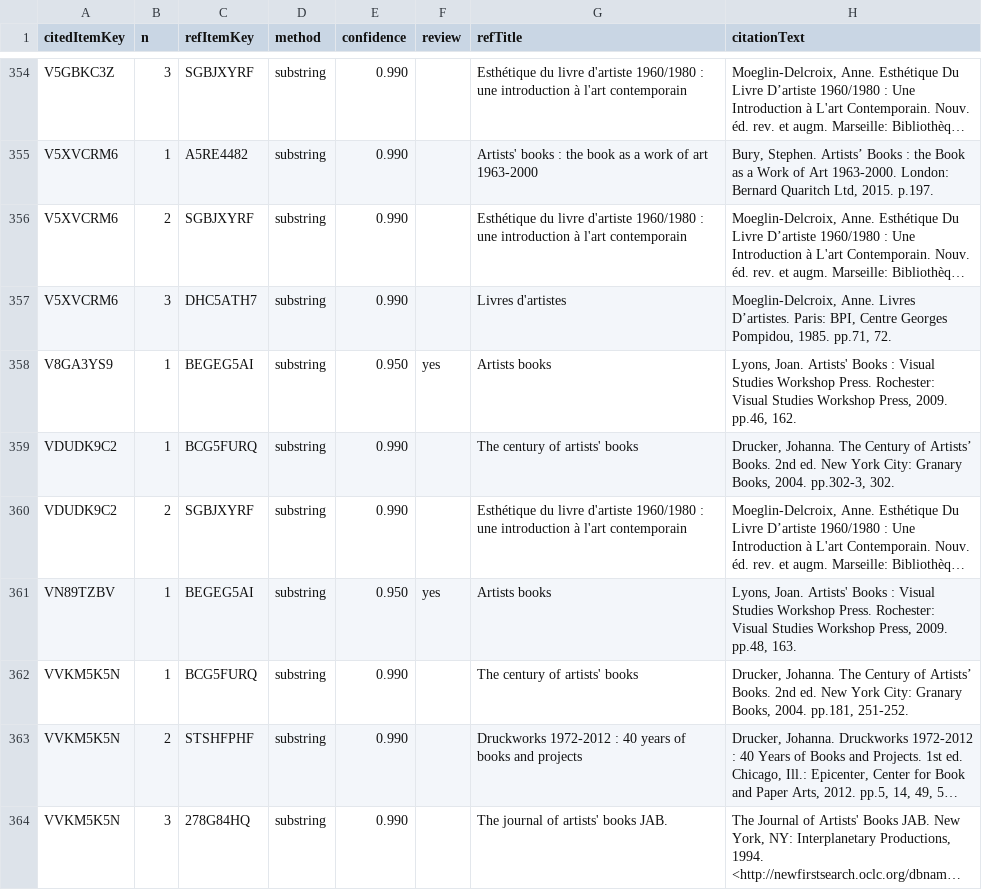
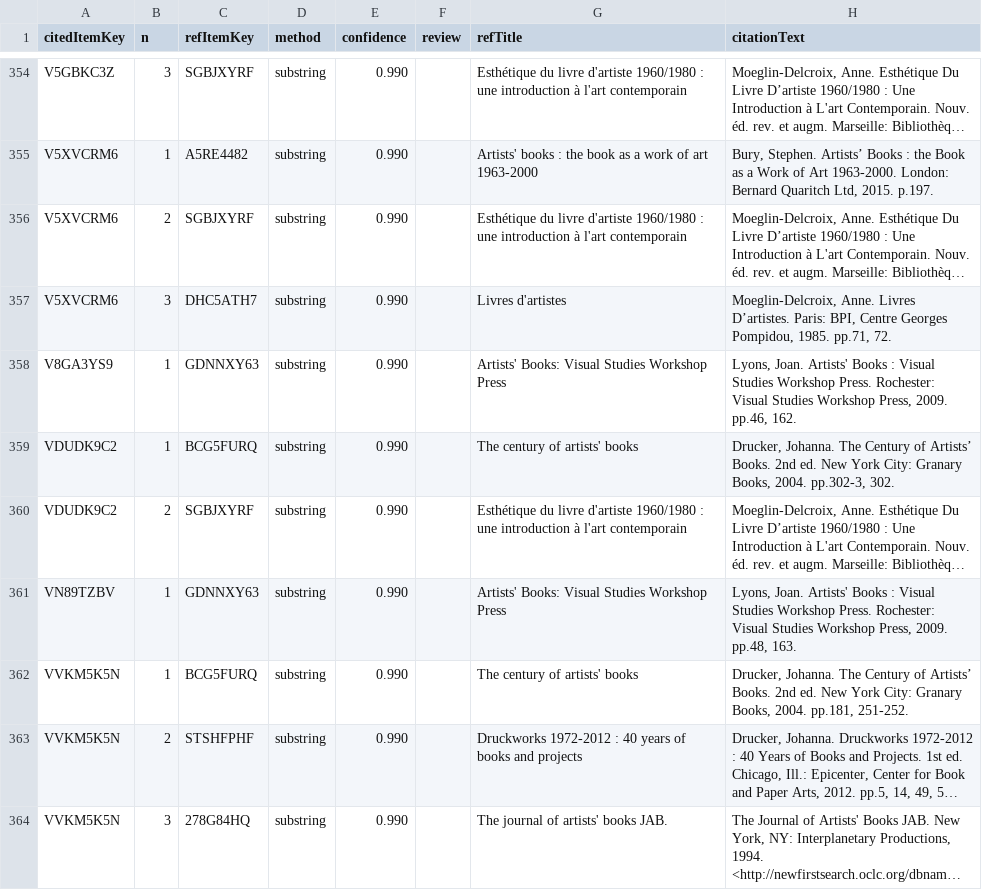
Before and after one commit to dkglab/artists-books, a CSV file: Zotero/citation-crosswalk.csv, drawn as a sheet; only a part is shown, gaps mark what is left out; long unchanged cells end in …; the diff covers the shown part only; the diff names each change by its address in the sheet, - before the commit and + after, or states it on an @@ line.

```diff
--- a/Zotero/citation-crosswalk.csv
+++ b/Zotero/citation-crosswalk.csv
-C358 (refItemKey): BEGEG5AI
+C358 (refItemKey): GDNNXY63
-E358 (confidence): 0.950
+E358 (confidence): 0.990
-F358 (review): yes
+F358 (review): (empty)
-G358 (refTitle): Artists books
+G358 (refTitle): Artists' Books: Visual Studies Workshop Press
-C361 (refItemKey): BEGEG5AI
+C361 (refItemKey): GDNNXY63
-E361 (confidence): 0.950
+E361 (confidence): 0.990
-F361 (review): yes
+F361 (review): (empty)
-G361 (refTitle): Artists books
+G361 (refTitle): Artists' Books: Visual Studies Workshop Press
```
Also changed, not shown: 181 edited cells elsewhere in this file, 3 other files.
